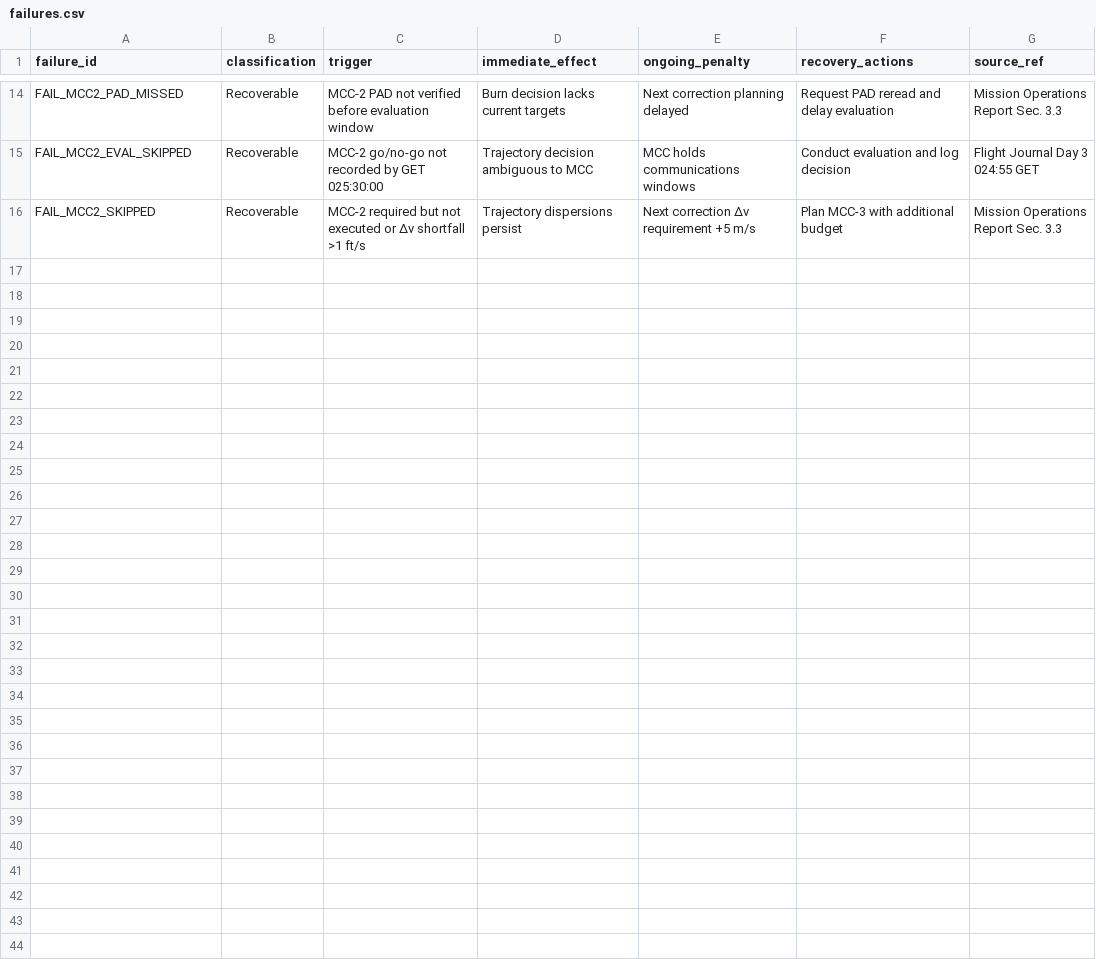
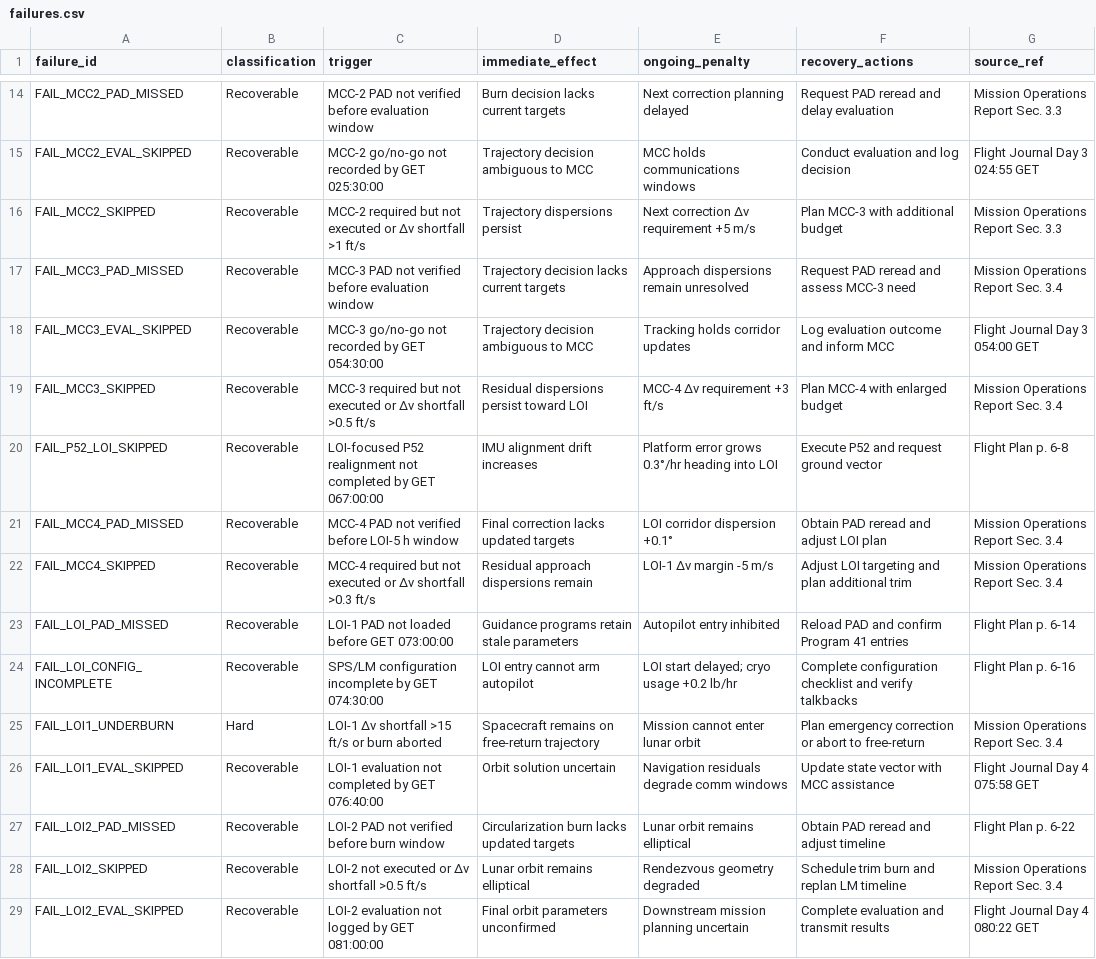
Before and after one commit to jwiedeman/Apollo64, a CSV file: docs/data/failures.csv, drawn as a sheet; only a part is shown, gaps mark what is left out.

```diff
--- a/docs/data/failures.csv
+++ b/docs/data/failures.csv
@@ -16 +16,14 @@ FAIL_MCC2_EVAL_SKIPPED,Recoverable,MCC-2 go/no-go not recorded by GET 025:30:00,
 FAIL_MCC2_SKIPPED,Recoverable,MCC-2 required but not executed or Δv shortfall >1 ft/s,Trajectory dispersions persist,Next correction Δv requirement +5 m/s,Plan MCC-3 with additional budget,Mission Operations Report Sec. 3.3
+FAIL_MCC3_PAD_MISSED,Recoverable,MCC-3 PAD not verified before evaluation window,Trajectory decision lacks current targets,Approach dispersions remain unresolved,Request PAD reread and assess MCC-3 need,Mission Operations Report Sec. 3.4
+FAIL_MCC3_EVAL_SKIPPED,Recoverable,MCC-3 go/no-go not recorded by GET 054:30:00,Trajectory decision ambiguous to MCC,Tracking holds corridor updates,Log evaluation outcome and inform MCC,Flight Journal Day 3 054:00 GET
+FAIL_MCC3_SKIPPED,Recoverable,MCC-3 required but not executed or Δv shortfall >0.5 ft/s,Residual dispersions persist toward LOI,MCC-4 Δv requirement +3 ft/s,Plan MCC-4 with enlarged budget,Mission Operations Report Sec. 3.4
+FAIL_P52_LOI_SKIPPED,Recoverable,LOI-focused P52 realignment not completed by GET 067:00:00,IMU alignment drift increases,Platform error grows 0.3°/hr heading into LOI,Execute P52 and request ground vector,Flight Plan p. 6-8
+FAIL_MCC4_PAD_MISSED,Recoverable,MCC-4 PAD not verified before LOI-5 h window,Final correction lacks updated targets,LOI corridor dispersion +0.1°,Obtain PAD reread and adjust LOI plan,Mission Operations Report Sec. 3.4
+FAIL_MCC4_SKIPPED,Recoverable,MCC-4 required but not executed or Δv shortfall >0.3 ft/s,Residual approach dispersions remain,LOI-1 Δv margin -5 m/s,Adjust LOI targeting and plan additional trim,Mission Operations Report Sec. 3.4
+FAIL_LOI_PAD_MISSED,Recoverable,LOI-1 PAD not loaded before GET 073:00:00,Guidance programs retain stale parameters,Autopilot entry inhibited,Reload PAD and confirm Program 41 entries,Flight Plan p. 6-14
+FAIL_LOI_CONFIG_INCOMPLETE,Recoverable,SPS/LM configuration incomplete by GET 074:30:00,LOI entry cannot arm autopilot,LOI start delayed; cryo usage +0.2 lb/hr,Complete configuration checklist and verify talkbacks,Flight Plan p. 6-16
+FAIL_LOI1_UNDERBURN,Hard,LOI-1 Δv shortfall >15 ft/s or burn aborted,Spacecraft remains on free-return trajectory,Mission cannot enter lunar orbit,Plan emergency correction or abort to free-return,Mission Operations Report Sec. 3.4
+FAIL_LOI1_EVAL_SKIPPED,Recoverable,LOI-1 evaluation not completed by GET 076:40:00,Orbit solution uncertain,Navigation residuals degrade comm windows,Update state vector with MCC assistance,Flight Journal Day 4 075:58 GET
+FAIL_LOI2_PAD_MISSED,Recoverable,LOI-2 PAD not verified before burn window,Circularization burn lacks updated targets,Lunar orbit remains elliptical,Obtain PAD reread and adjust timeline,Flight Plan p. 6-22
+FAIL_LOI2_SKIPPED,Recoverable,LOI-2 not executed or Δv shortfall >0.5 ft/s,Lunar orbit remains elliptical,Rendezvous geometry degraded,Schedule trim burn and replan LM timeline,Mission Operations Report Sec. 3.4
+FAIL_LOI2_EVAL_SKIPPED,Recoverable,LOI-2 evaluation not logged by GET 081:00:00,Final orbit parameters unconfirmed,Downstream mission planning uncertain,Complete evaluation and transmit results,Flight Journal Day 4 080:22 GET
```
Also changed, not shown: docs/data/autopilots.csv, docs/data/checklists.csv, 10 other files.
